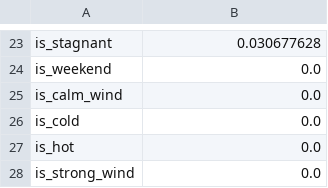
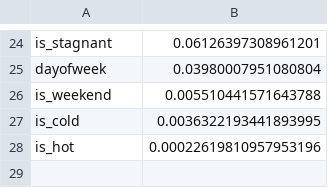
Before and after one commit to FaiqaRashid99/pearls-aqi-predictor, a CSV file: models/shap_importance.csv, drawn as a sheet; only a part is shown, gaps mark what is left out; removed rows and columns are numbered as before the commit, all else as after; the diff covers the shown part only; the diff names each change by its address in the sheet, - before the commit and + after, or states it on an @@ line.

```diff
--- a/models/shap_importance.csv
+++ b/models/shap_importance.csv
-B24: 0.030677628
+B24: 0.06126397308961201
+row 25: dayofweek | 0.03980007951080804
-B26: 0.0
+B26: 0.005510441571643788
-row 25: is_calm_wind | 0.0
-B27: 0.0
+B27: 0.0036322193441893995
-B28: 0.0
+B28: 0.00022619810957953196
-row 28: is_strong_wind | 0.0
```
Also changed, not shown: 11 added rows, 10 removed rows and 11 edited cells elsewhere in this file, 5 other files.
